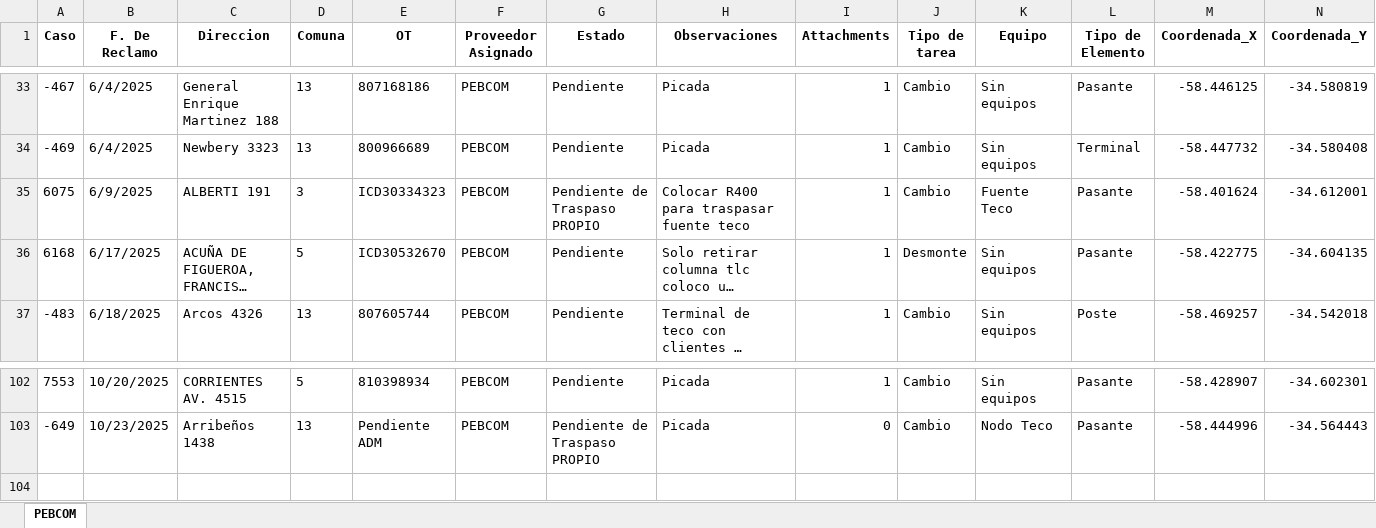
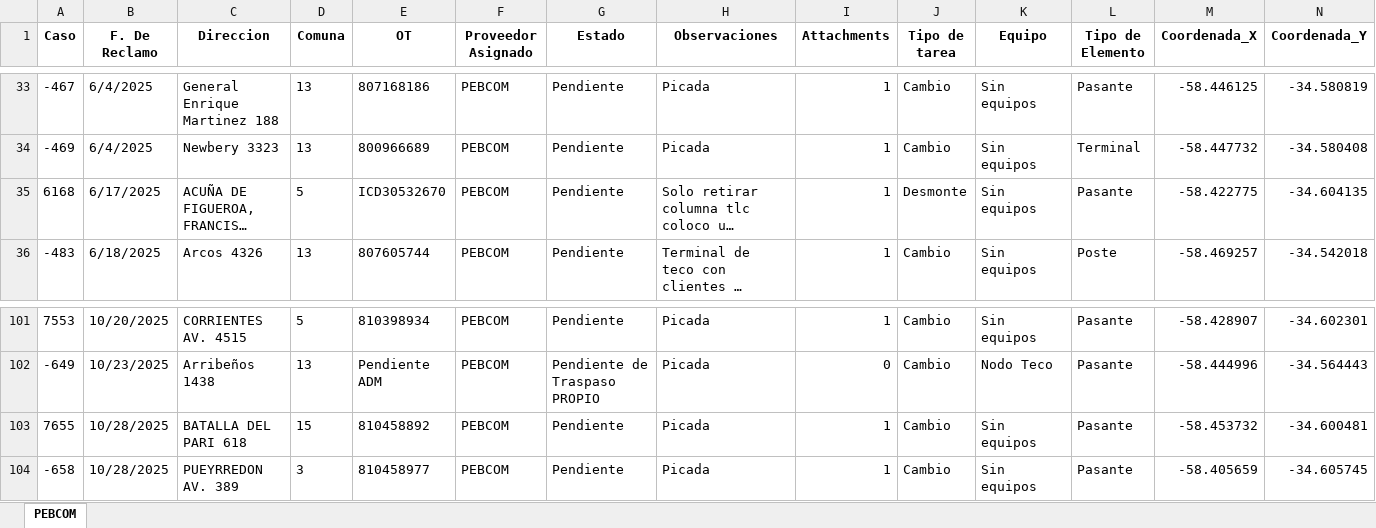
Before and after one commit to gestiondereclamosteco/pebcom, an Excel workbook: mapa_interactivo_PEBCOM.xlsx, sheet PEBCOM, drawn as a sheet; only a part is shown, gaps mark what is left out; long unchanged cells end in …; values as stored, in another font and other column widths than the file's, no borders; removed rows and columns are numbered as before the commit, all else as after; rows hold the shown columns only; the diff names each change by its address in the sheet, - before the commit and + after, or states it on an @@ line.

Commit message:
Actualizacion automatica del mapa (2025-10-28 11:18:38)

```diff
--- a/mapa_interactivo_PEBCOM.xlsx (sheet PEBCOM)
+++ b/mapa_interactivo_PEBCOM.xlsx (sheet PEBCOM)
-row 35: 6075 | 6/9/2025 | ALBERTI 191 | 3 | ICD30334323 | PEBCOM | Pendiente de Traspaso PROPIO | Colocar R400 para traspasar fuente teco | 1 | Cambio | Fuente Teco | Pasante | -58.401624 | -34.612001
+row 103: 7655 | 10/28/2025 | BATALLA DEL PARI 618 | 15 | 810458892 | PEBCOM | Pendiente | Picada | 1 | Cambio | Sin equipos | Pasante | -58.453732 | -34.600481
+row 104: -658 | 10/28/2025 | PUEYRREDON AV. 389 | 3 | 810458977 | PEBCOM | Pendiente | Picada | 1 | Cambio | Sin equipos | Pasante | -58.405659 | -34.605745
```
Also changed, not shown: 1 other file.
